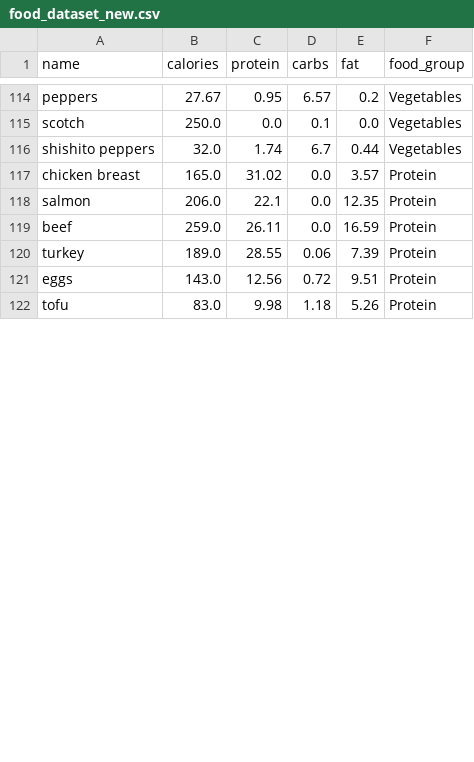
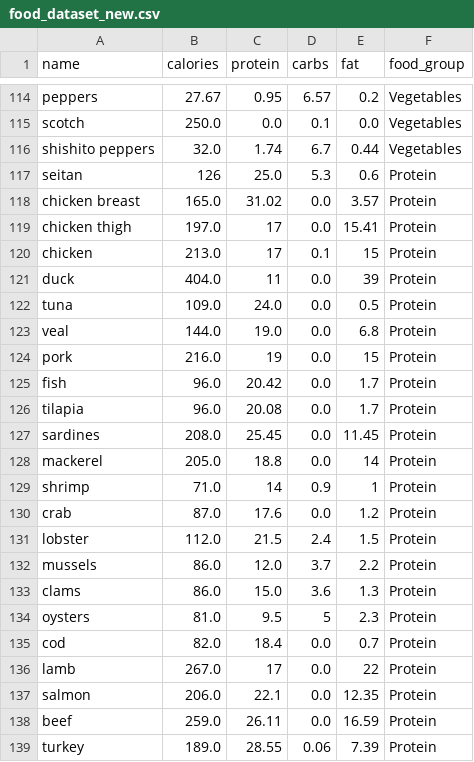
Before and after one commit to MAWOW1000/GymVietAI-AI-v2, a CSV file: data/food_dataset_new.csv, drawn as a sheet; only a part is shown, gaps mark what is left out; the shorter side is filled out with more unchanged rows; the diff covers the shown part only; the diff names each change by its address in the sheet, - before the commit and + after, or states it on an @@ line.

Commit message:
Update food dataset

```diff
--- a/data/food_dataset_new.csv
+++ b/data/food_dataset_new.csv
+row 117: seitan | 126 | 25.0 | 5.3 | 0.6 | Protein
+row 119: chicken thigh | 197.0 | 17 | 0.0 | 15.41 | Protein
+row 120: chicken | 213.0 | 17 | 0.1 | 15 | Protein
+row 121: duck | 404.0 | 11 | 0.0 | 39 | Protein
+row 122: tuna | 109.0 | 24.0 | 0.0 | 0.5 | Protein
+row 123: veal | 144.0 | 19.0 | 0.0 | 6.8 | Protein
+row 124: pork | 216.0 | 19 | 0.0 | 15 | Protein
+row 125: fish | 96.0 | 20.42 | 0.0 | 1.7 | Protein
+row 126: tilapia | 96.0 | 20.08 | 0.0 | 1.7 | Protein
+row 127: sardines | 208.0 | 25.45 | 0.0 | 11.45 | Protein
+row 128: mackerel | 205.0 | 18.8 | 0.0 | 14 | Protein
+row 129: shrimp | 71.0 | 14 | 0.9 | 1 | Protein
+row 130: crab | 87.0 | 17.6 | 0.0 | 1.2 | Protein
+row 131: lobster | 112.0 | 21.5 | 2.4 | 1.5 | Protein
+row 132: mussels | 86.0 | 12.0 | 3.7 | 2.2 | Protein
+row 133: clams | 86.0 | 15.0 | 3.6 | 1.3 | Protein
+row 134: oysters | 81.0 | 9.5 | 5 | 2.3 | Protein
+row 135: cod | 82.0 | 18.4 | 0.0 | 0.7 | Protein
+row 136: lamb | 267.0 | 17 | 0.0 | 22 | Protein
```
Also changed, not shown: 3 added rows, 1 removed row and 8 edited cells elsewhere in this file.
